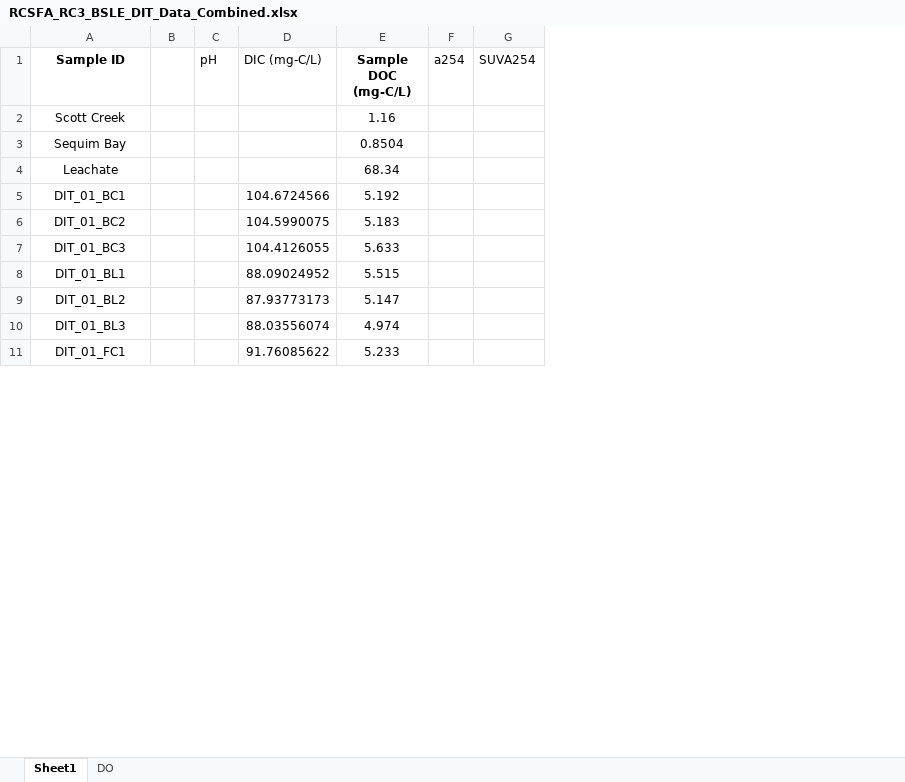
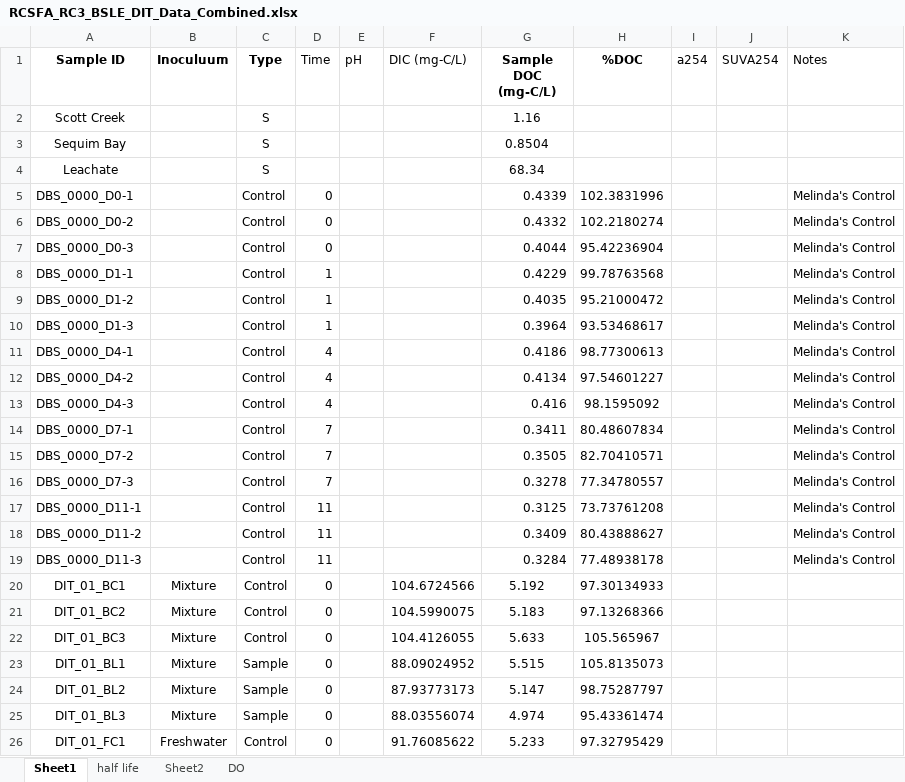
Before and after one commit to river-corridors-sfa/rcsfa-RC3-BSLE-DIT-degradation, an Excel workbook: RCSFA_RC3_BSLE_DIT_Data_Combined.xlsx, sheet Sheet1, drawn as a sheet; only a part is shown; values as stored, in another font and other column widths than the file's, no borders; removed rows and columns are numbered as before the commit, all else as after; the diff names each change by its address in the sheet, - before the commit and + after, or states it on an @@ line.

```diff
--- a/RCSFA_RC3_BSLE_DIT_Data_Combined.xlsx (sheet Sheet1)
+++ b/RCSFA_RC3_BSLE_DIT_Data_Combined.xlsx (sheet Sheet1)
+sheet tab: half life
+sheet tab: Sheet2
-column B, empty
+column B (Inoculuum), rows 20-26: Mixture | Mixture | Mixture | Mixture | Mixture | Mixture | Freshwater
+column C (Type), rows 2-4: all S; rows 20-26: Control | Control | Control | Sample | Sample | Sample | Control
+column D (Time), rows 20-26: all 0
+column H (%DOC), rows 20-26: 97.30134933 | 97.13268366 | 105.565967 | 105.8135073 | 98.75287797 | 95.43361474 | 97.32795429
+column K (Notes), empty
+row 5: DBS_0000_D0-1 |  | Control | 0 |  |  | 0.4339 | 102.3831996 |  |  | Melinda's Control
+row 6: DBS_0000_D0-2 |  | Control | 0 |  |  | 0.4332 | 102.2180274 |  |  | Melinda's Control
+row 7: DBS_0000_D0-3 |  | Control | 0 |  |  | 0.4044 | 95.42236904 |  |  | Melinda's Control
+row 8: DBS_0000_D1-1 |  | Control | 1 |  |  | 0.4229 | 99.78763568 |  |  | Melinda's Control
+row 9: DBS_0000_D1-2 |  | Control | 1 |  |  | 0.4035 | 95.21000472 |  |  | Melinda's Control
+row 10: DBS_0000_D1-3 |  | Control | 1 |  |  | 0.3964 | 93.53468617 |  |  | Melinda's Control
+row 11: DBS_0000_D4-1 |  | Control | 4 |  |  | 0.4186 | 98.77300613 |  |  | Melinda's Control
+row 12: DBS_0000_D4-2 |  | Control | 4 |  |  | 0.4134 | 97.54601227 |  |  | Melinda's Control
+row 13: DBS_0000_D4-3 |  | Control | 4 |  |  | 0.416 | 98.1595092 |  |  | Melinda's Control
+row 14: DBS_0000_D7-1 |  | Control | 7 |  |  | 0.3411 | 80.48607834 |  |  | Melinda's Control
+row 15: DBS_0000_D7-2 |  | Control | 7 |  |  | 0.3505 | 82.70410571 |  |  | Melinda's Control
+row 16: DBS_0000_D7-3 |  | Control | 7 |  |  | 0.3278 | 77.34780557 |  |  | Melinda's Control
+row 17: DBS_0000_D11-1 |  | Control | 11 |  |  | 0.3125 | 73.73761208 |  |  | Melinda's Control
+row 18: DBS_0000_D11-2 |  | Control | 11 |  |  | 0.3409 | 80.43888627 |  |  | Melinda's Control
+row 19: DBS_0000_D11-3 |  | Control | 11 |  |  | 0.3284 | 77.48938178 |  |  | Melinda's Control
```
Also changed, not shown: charts or pictures.
